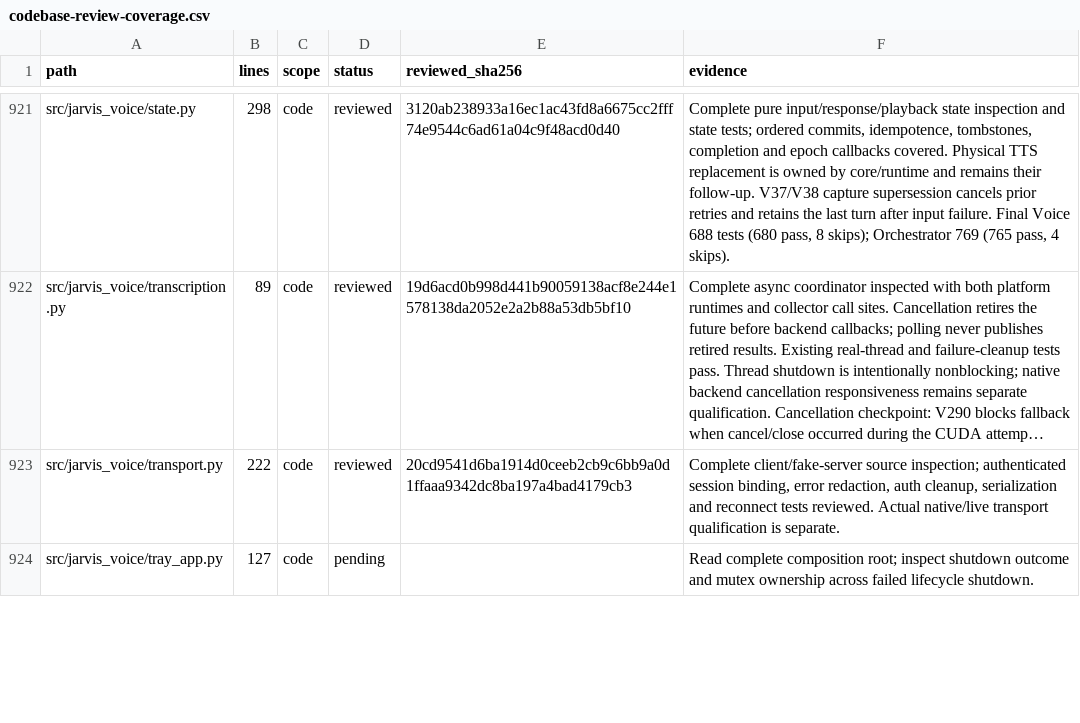
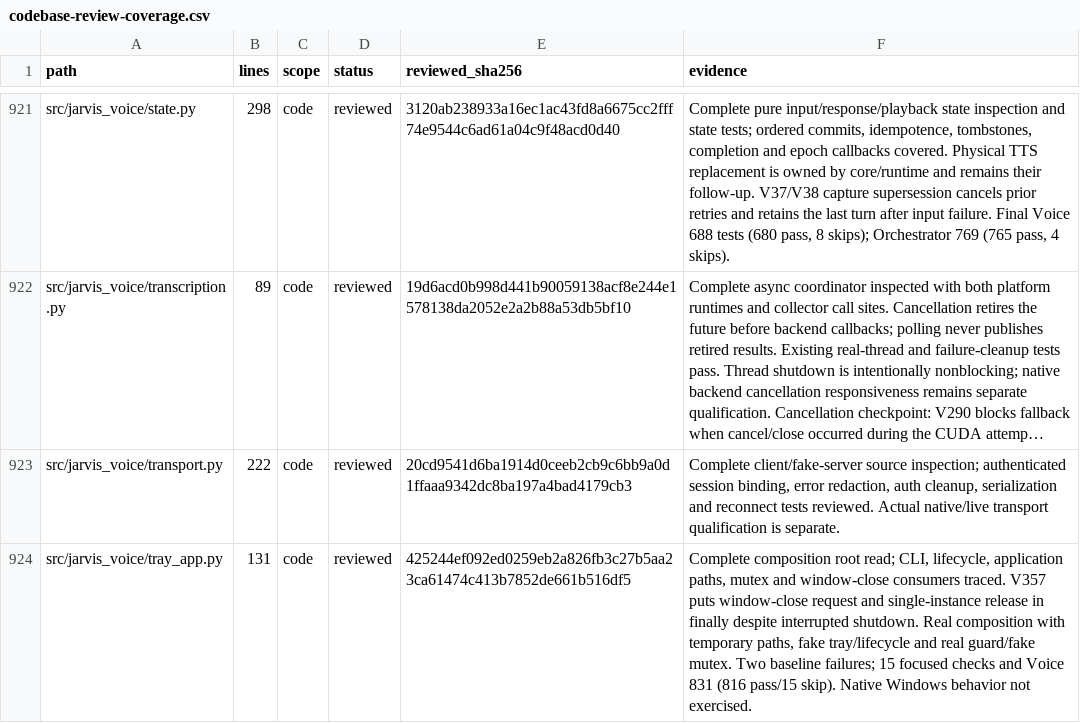
Before and after one commit to anaschatz/Cyrus, a CSV file: docs/codebase-review-coverage.csv, drawn as a sheet; only a part is shown, gaps mark what is left out; long unchanged cells end in …; the diff covers the shown part only; the diff names each change by its address in the sheet, - before the commit and + after, or states it on an @@ line.

Commit message:
fix: recover desktop lifecycle and preserve tray cleanup

```diff
--- a/docs/codebase-review-coverage.csv
+++ b/docs/codebase-review-coverage.csv
-B924 (lines): 127
+B924 (lines): 131
-D924 (status): pending
+D924 (status): reviewed
-E924 (reviewed_sha256): (empty)
+E924 (reviewed_sha256): 425244ef092ed0259eb2a826fb3c27b5aa23ca61474c413b7852de661b516df5
-F924 (evidence): Read complete composition root; inspect shutdown outcome and mutex ownership across failed lifecycle shutdown.
+F924 (evidence): Complete composition root read; CLI, lifecycle, application paths, mutex and window-close consumers traced. V357 puts window-close request and single-instance release in finally despite interrupted shutdown. Real composition with temporary paths, fake tray/lifecycle and real guard/fake mutex. Two baseline failures; 15 focused checks and Voice 831 (816 pass/15 skip). Native Windows behavior not exercised.
```
Also changed, not shown: 15 edited cells elsewhere in this file, 5 other files.
